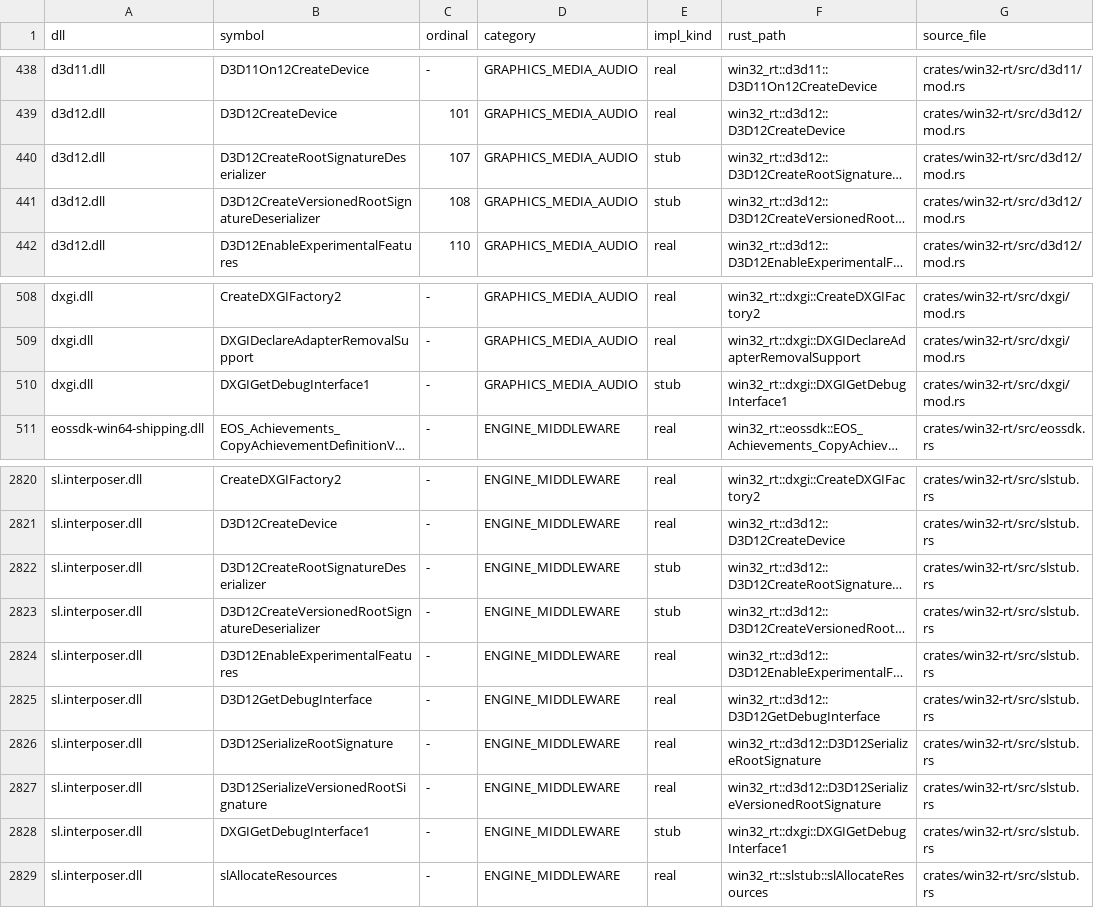
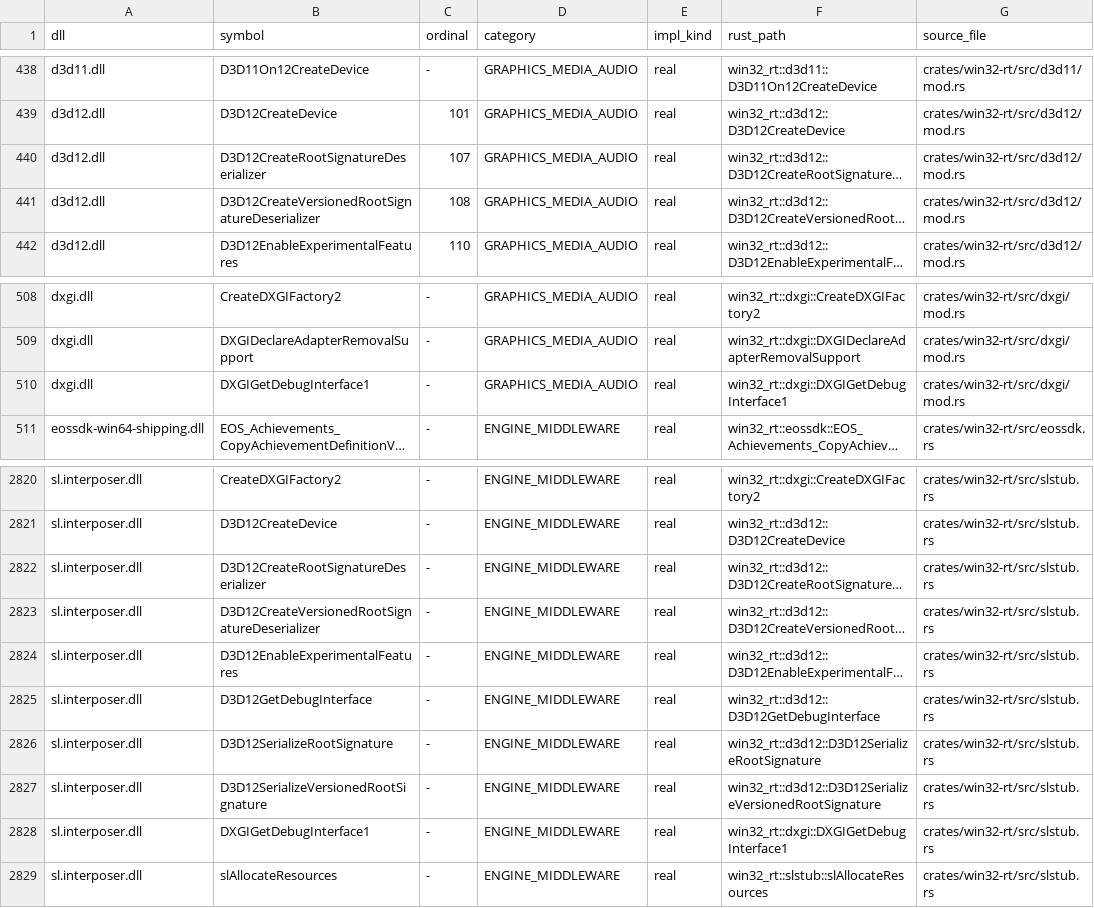
Before and after one commit to mweinbach/apple-silicon-port-factory, a TSV file: db/win32_apis.tsv, drawn as a sheet; only a part is shown, gaps mark what is left out; long unchanged cells end in …; the diff names each change by its address in the sheet, - before the commit and + after, or states it on an @@ line.

```diff
--- a/db/win32_apis.tsv
+++ b/db/win32_apis.tsv
-E440:E441 (impl_kind): stub
+E440:E441 (impl_kind): real
-E510 (impl_kind): stub
+E510 (impl_kind): real
-E2822:E2823 (impl_kind): stub
+E2822:E2823 (impl_kind): real
-E2828 (impl_kind): stub
+E2828 (impl_kind): real
```
Also changed, not shown: db/stub_inventory.tsv, 3 other files.
